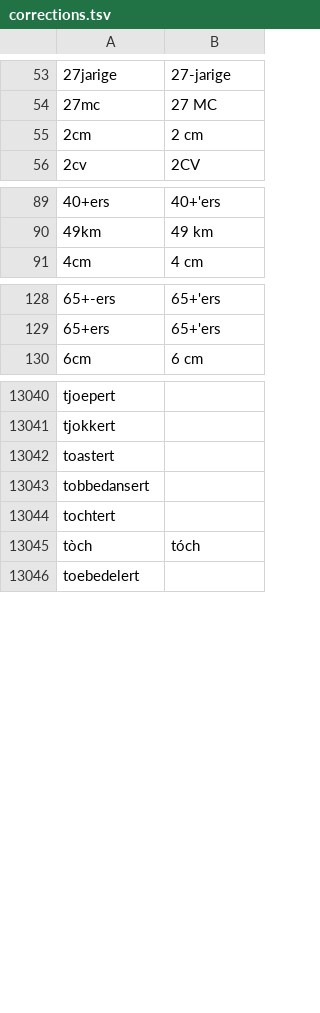
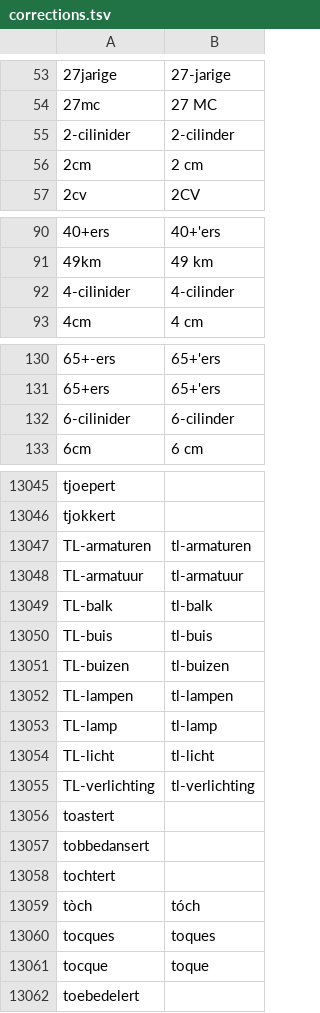
Before and after one commit to OpenTaal/opentaal-wordlist, a TSV file: corrections.tsv, drawn as a sheet; only a part is shown, gaps mark what is left out; the diff covers the shown part only.

```diff
--- a/corrections.tsv
+++ b/corrections.tsv
@@ -54,2 +54,3 @@
 27mc	27 MC
+2-cilinider	2-cilinder
 2cm	2 cm
@@ -90,2 +91,3 @@
 49km	49 km
+4-cilinider	4-cilinder
 4cm	4 cm
@@ -129,2 +131,3 @@
 65+ers	65+'ers
+6-cilinider	6-cilinder
 6cm	6 cm
@@ -13041,2 +13046,11 @@ tjoepert
 tjokkert	
+TL-armaturen	tl-armaturen
+TL-armatuur	tl-armatuur
+TL-balk	tl-balk
+TL-buis	tl-buis
+TL-buizen	tl-buizen
+TL-lampen	tl-lampen
+TL-lamp	tl-lamp
+TL-licht	tl-licht
+TL-verlichting	tl-verlichting
 toastert	
@@ -13045,2 +13059,4 @@ tochtert
 tòch	tóch
+tocques	toques
+tocque	toque
 toebedelert	
```
Also changed, not shown: 2 added rows elsewhere in this file, 6 other files.
